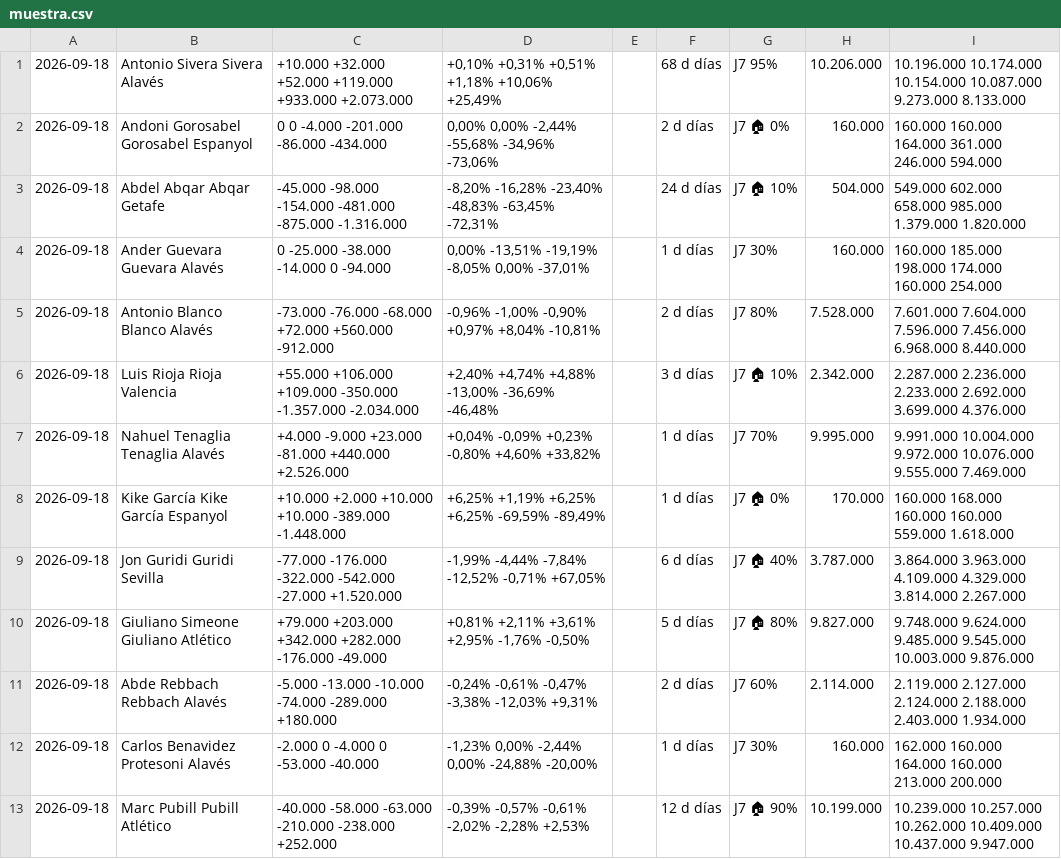
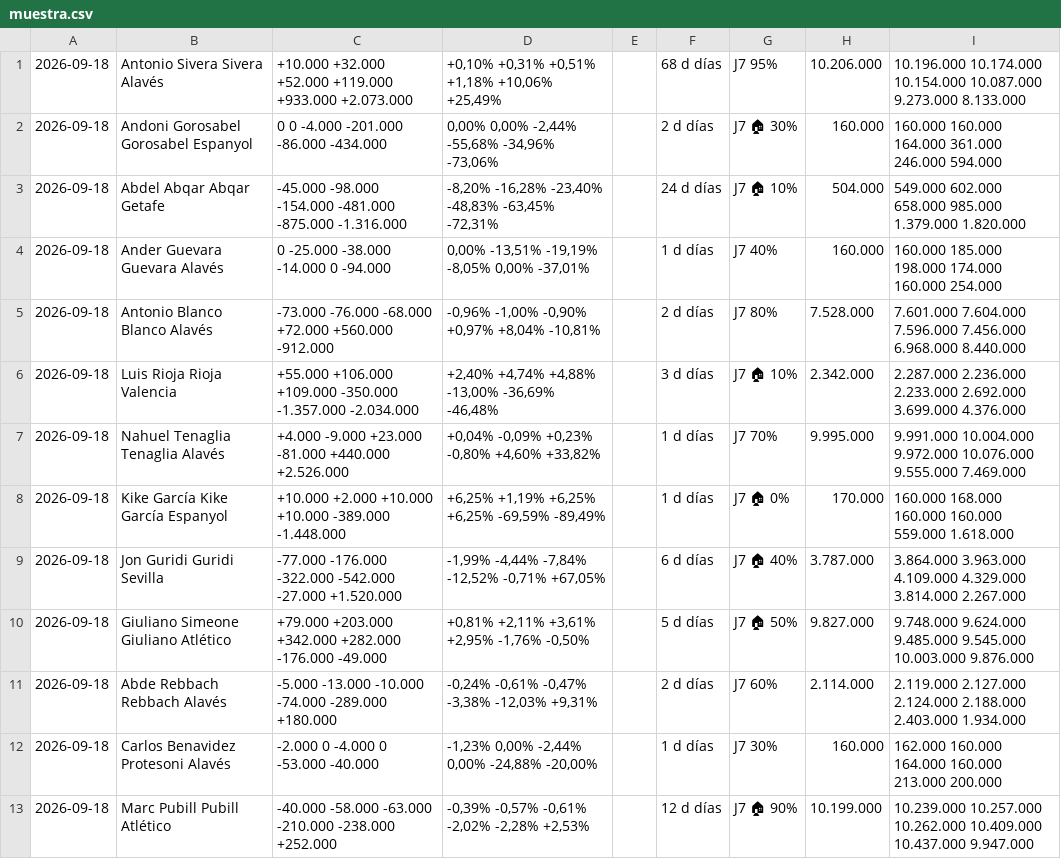
Before and after one commit to bqr3110/Mister-Data, a CSV file: datos/muestra.csv, drawn as a sheet; only a part is shown.

```diff
--- a/datos/muestra.csv
+++ b/datos/muestra.csv
@@ -1,5 +1,5 @@
 2026-09-18,Antonio Sivera Sivera Alavés,+10.000 +32.000 +52.000 +119.000 +933.000 +2.073.000,"+0,10% +0,31% +0,51% +1,18% +10,06% +25,49%",,68 d días,J7 95%,10.206.000,10.196.000 10.174.000 10.154.000 10.087.000 9.273.000 8.133.000
-2026-09-18,Andoni Gorosabel Gorosabel Espanyol,0 0 -4.000 -201.000 -86.000 -434.000,"0,00% 0,00% -2,44% -55,68% -34,96% -73,06%",,2 d días,J7 🏠 0%,160.000,160.000 160.000 164.000 361.000 246.000 594.000
+2026-09-18,Andoni Gorosabel Gorosabel Espanyol,0 0 -4.000 -201.000 -86.000 -434.000,"0,00% 0,00% -2,44% -55,68% -34,96% -73,06%",,2 d días,J7 🏠 30%,160.000,160.000 160.000 164.000 361.000 246.000 594.000
 2026-09-18,Abdel Abqar Abqar Getafe,-45.000 -98.000 -154.000 -481.000 -875.000 -1.316.000,"-8,20% -16,28% -23,40% -48,83% -63,45% -72,31%",,24 d días,J7 🏠 10%,504.000,549.000 602.000 658.000 985.000 1.379.000 1.820.000
-2026-09-18,Ander Guevara Guevara Alavés,0 -25.000 -38.000 -14.000 0 -94.000,"0,00% -13,51% -19,19% -8,05% 0,00% -37,01%",,1 d días,J7 30%,160.000,160.000 185.000 198.000 174.000 160.000 254.000
+2026-09-18,Ander Guevara Guevara Alavés,0 -25.000 -38.000 -14.000 0 -94.000,"0,00% -13,51% -19,19% -8,05% 0,00% -37,01%",,1 d días,J7 40%,160.000,160.000 185.000 198.000 174.000 160.000 254.000
 2026-09-18,Antonio Blanco Blanco Alavés,-73.000 -76.000 -68.000 +72.000 +560.000 -912.000,"-0,96% -1,00% -0,90% +0,97% +8,04% -10,81%",,2 d días,J7 80%,7.528.000,7.601.000 7.604.000 7.596.000 7.456.000 6.968.000 8.440.000
@@ -9,3 +9,3 @@
 2026-09-18,Jon Guridi Guridi Sevilla,-77.000 -176.000 -322.000 -542.000 -27.000 +1.520.000,"-1,99% -4,44% -7,84% -12,52% -0,71% +67,05%",,6 d días,J7 🏠 40%,3.787.000,3.864.000 3.963.000 4.109.000 4.329.000 3.814.000 2.267.000
-2026-09-18,Giuliano Simeone Giuliano Atlético,+79.000 +203.000 +342.000 +282.000 -176.000 -49.000,"+0,81% +2,11% +3,61% +2,95% -1,76% -0,50%",,5 d días,J7 🏠 80%,9.827.000,9.748.000 9.624.000 9.485.000 9.545.000 10.003.000 9.876.000
+2026-09-18,Giuliano Simeone Giuliano Atlético,+79.000 +203.000 +342.000 +282.000 -176.000 -49.000,"+0,81% +2,11% +3,61% +2,95% -1,76% -0,50%",,5 d días,J7 🏠 50%,9.827.000,9.748.000 9.624.000 9.485.000 9.545.000 10.003.000 9.876.000
 2026-09-18,Abde Rebbach Rebbach Alavés,-5.000 -13.000 -10.000 -74.000 -289.000 +180.000,"-0,24% -0,61% -0,47% -3,38% -12,03% +9,31%",,2 d días,J7 60%,2.114.000,2.119.000 2.127.000 2.124.000 2.188.000 2.403.000 1.934.000
```
Also changed, not shown: 1 other file.
